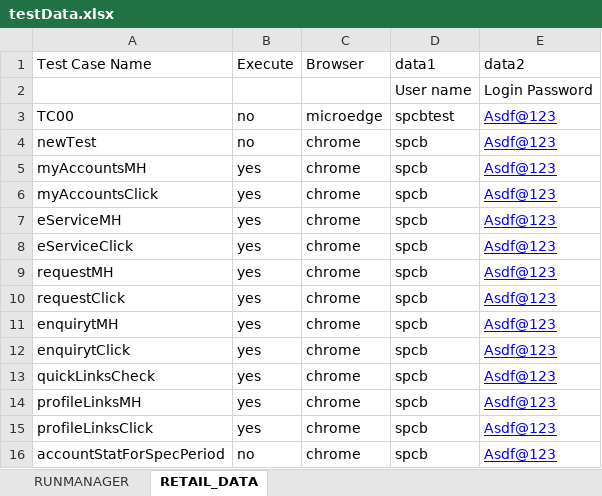
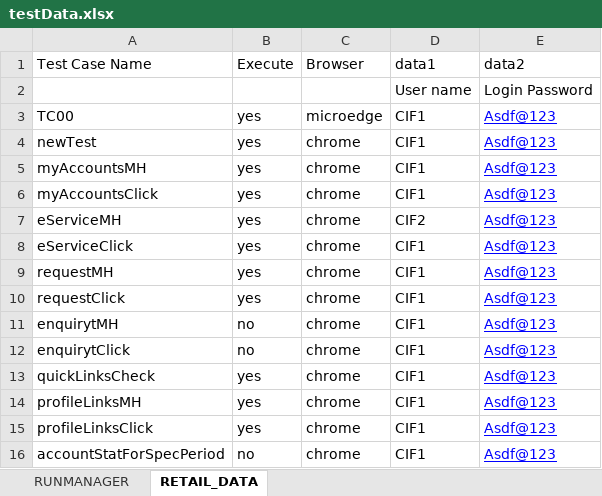
Before and after one commit to ikiran001/com.INB_Automation, an Excel workbook: INB_Auotomation/target/test-classes/excel/testData.xlsx, sheet RETAIL_DATA, drawn as a sheet; values as stored, in another font and other column widths than the file's, no borders; the diff names each change by its address in the sheet, - before the commit and + after, or states it on an @@ line.

```diff
--- a/INB_Auotomation/target/test-classes/excel/testData.xlsx (sheet RETAIL_DATA)
+++ b/INB_Auotomation/target/test-classes/excel/testData.xlsx (sheet RETAIL_DATA)
-B3:B4 (Execute): no
+B3:B4 (Execute): yes
-D3 (data1): spcbtest
+D3 (data1): CIF1
-D4:D6 (data1): spcb
+D4:D6 (data1): CIF1
-D7 (data1): spcb
+D7 (data1): CIF2
-D8:D16 (data1): spcb
+D8:D16 (data1): CIF1
-B11:B12 (Execute): yes
+B11:B12 (Execute): no
```
Also changed, not shown: sheet RUNMANAGER, 43 other files.
